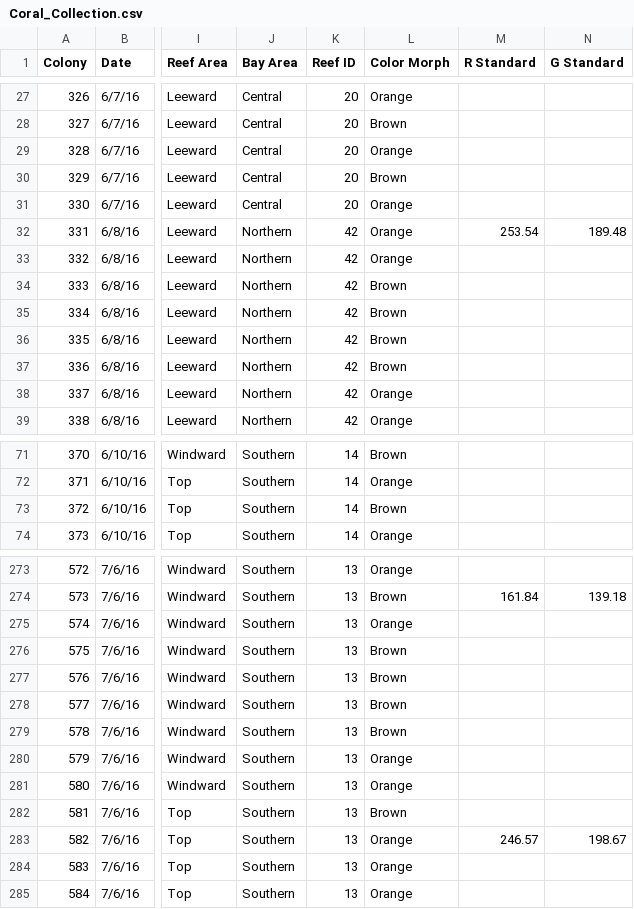
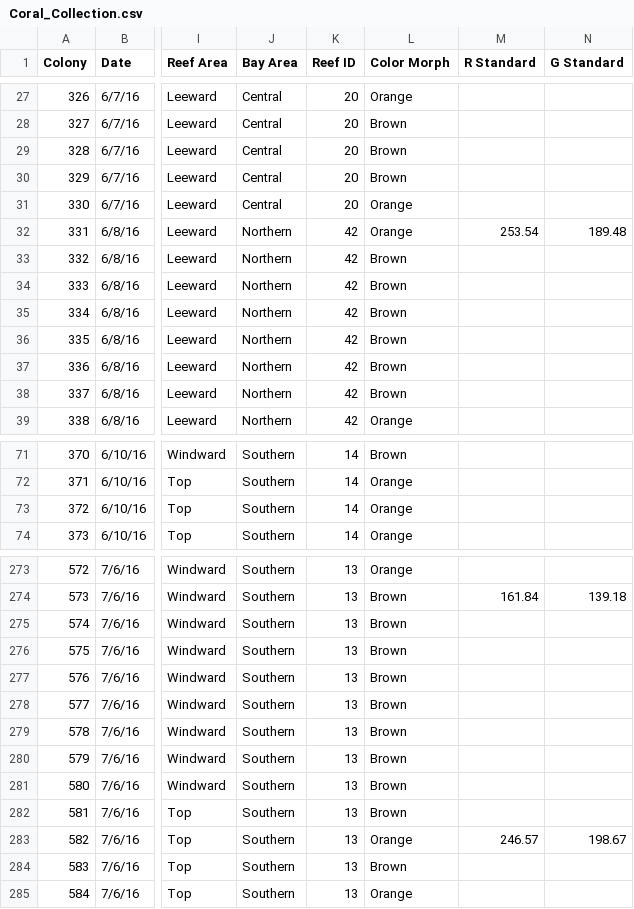
Before and after one commit to TeeganI/Symcap, a CSV file: Data/Collection Data/Coral_Collection.csv, drawn as a sheet; only a part is shown, gaps mark what is left out; the diff covers the shown part only; the diff names each change by its address in the sheet, - before the commit and + after, or states it on an @@ line.

```diff
--- a/Data/Collection Data/Coral_Collection.csv
+++ b/Data/Collection Data/Coral_Collection.csv
-L29 (Color Morph): Orange
+L29 (Color Morph): Brown
-L33 (Color Morph): Orange
+L33 (Color Morph): Brown
-L38 (Color Morph): Orange
+L38 (Color Morph): Brown
-L73 (Color Morph): Brown
+L73 (Color Morph): Orange
-L275 (Color Morph): Orange
+L275 (Color Morph): Brown
-L280:L281 (Color Morph): Orange
+L280:L281 (Color Morph): Brown
-L284 (Color Morph): Orange
+L284 (Color Morph): Brown
```
Also changed, not shown: 50 edited cells elsewhere in this file, 28 other files.
